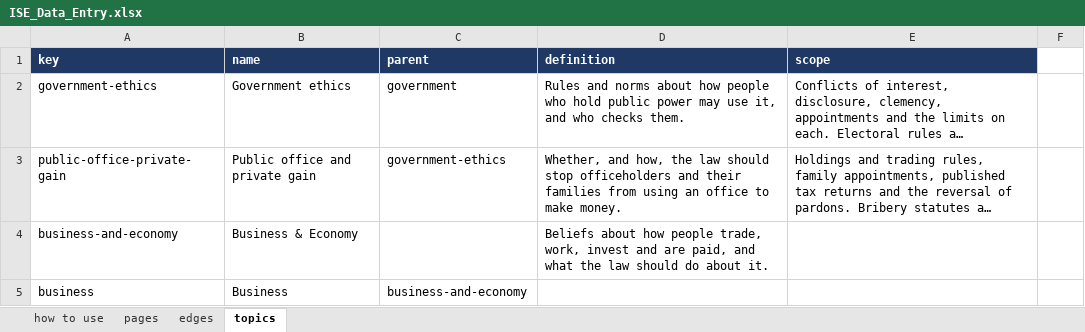
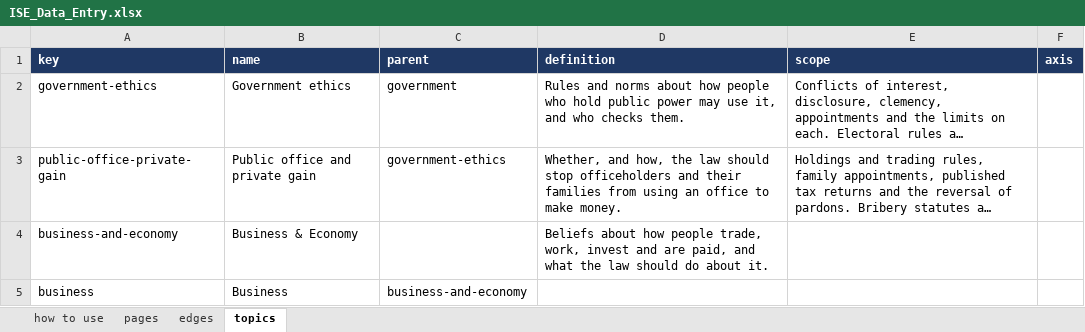
Before and after one commit to myklob/ideastockexchange, an Excel workbook: tools/static-site/ISE_Data_Entry.xlsx, sheet topics, drawn as a sheet; only a part is shown; long unchanged cells end in …; values as stored, in another font and other column widths than the file's, no borders; the diff names each change by its address in the sheet, - before the commit and + after, or states it on an @@ line.

```diff
--- a/tools/static-site/ISE_Data_Entry.xlsx (sheet topics)
+++ b/tools/static-site/ISE_Data_Entry.xlsx (sheet topics)
-F1: (empty)
+F1: axis
-F1 fill: none
+F1 fill: #1F3864
```
Also changed, not shown: 6 other files.
